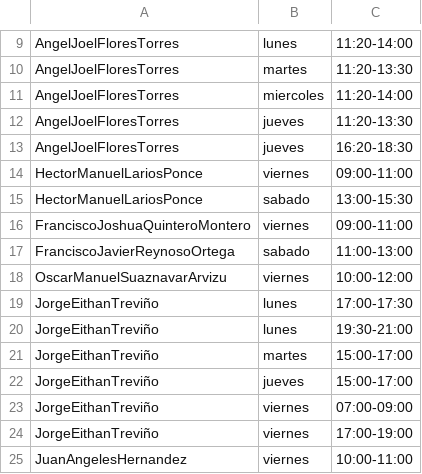
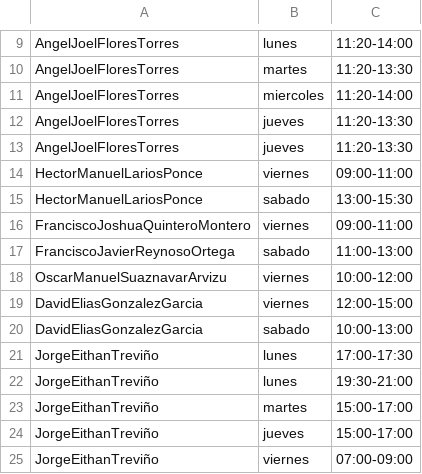
Before and after one commit to PROTECO/proteco-bot, a CSV file: data/asesorias/linux/en_linea.csv, drawn as a sheet; only a part is shown, gaps mark what is left out; the shorter side is filled out with more unchanged rows.

```diff
--- a/data/asesorias/linux/en_linea.csv
+++ b/data/asesorias/linux/en_linea.csv
@@ -12,3 +12,3 @@ AngelJoelFloresTorres,miercoles,11:20-14:00
 AngelJoelFloresTorres,jueves,11:20-13:30
-AngelJoelFloresTorres,jueves,16:20-18:30
+AngelJoelFloresTorres,jueves,11:20-13:30
 HectorManuelLariosPonce,viernes,09:00-11:00
@@ -18,2 +18,4 @@ FranciscoJavierReynosoOrtega,sabado,11:00-13:00
 OscarManuelSuaznavarArvizu,viernes,10:00-12:00
+DavidEliasGonzalezGarcia,viernes,12:00-15:00
+DavidEliasGonzalezGarcia,sabado,10:00-13:00
 JorgeEithanTreviño,lunes,17:00-17:30
```
Also changed, not shown: data/asesorias/c/en_linea.csv, data/asesorias/desarrollo_web/en_linea.csv, 19 other files.
